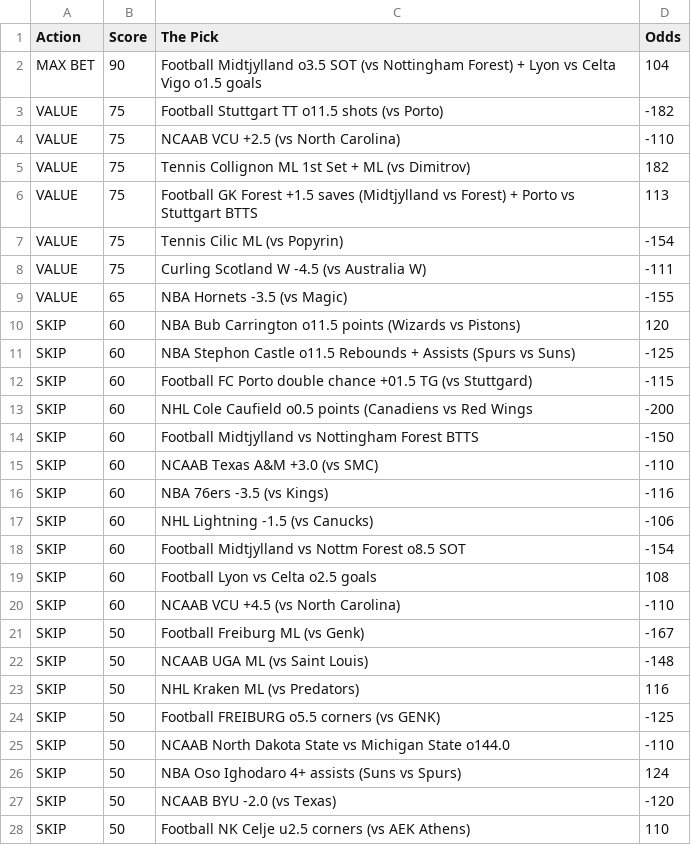
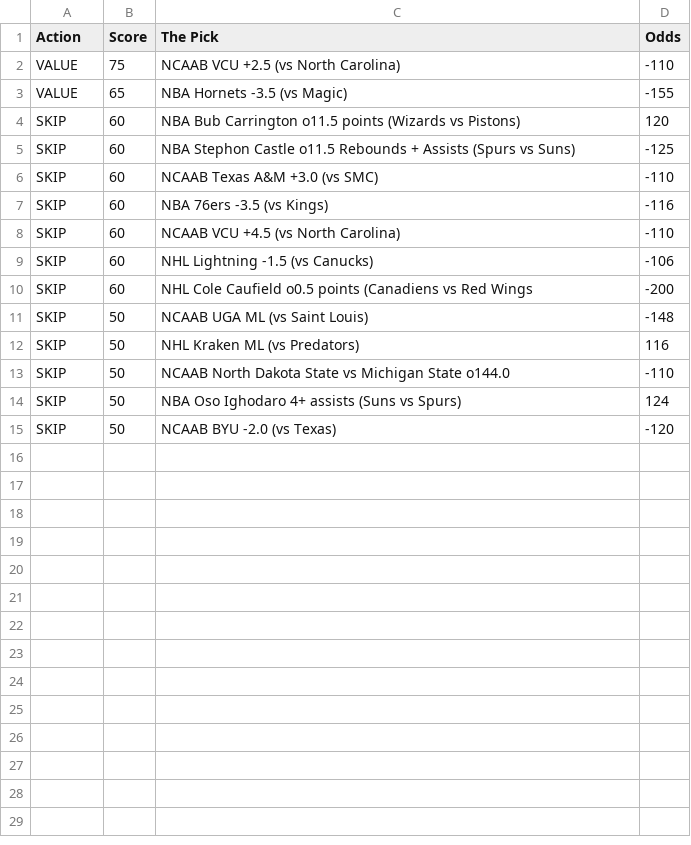
Before and after one commit to CameronBroussard6/Sports_Picks_Ranked, a CSV file: ranked_today.csv, drawn as a sheet.

```diff
--- a/ranked_today.csv
+++ b/ranked_today.csv
@@ -1,9 +1,3 @@
 Action,Score,The Pick,Odds
-MAX BET,90,Football Midtjylland o3.5 SOT (vs Nottingham Forest) + Lyon vs Celta Vigo o1.5 goals,104
-VALUE,75,Football Stuttgart TT o11.5 shots (vs Porto),-182
 VALUE,75,NCAAB VCU +2.5 (vs North Carolina),-110
-VALUE,75,Tennis Collignon ML 1st Set + ML (vs Dimitrov),182
-VALUE,75,Football GK Forest +1.5 saves (Midtjylland vs Forest) + Porto vs Stuttgart BTTS,113
-VALUE,75,Tennis Cilic ML (vs Popyrin),-154
-VALUE,75,Curling Scotland W -4.5 (vs Australia W),-111
 VALUE,65,NBA Hornets -3.5 (vs Magic),-155
@@ -11,15 +5,9 @@ SKIP,60,NBA Bub Carrington o11.5 points (Wizards vs Pistons),120
 SKIP,60,NBA Stephon Castle o11.5 Rebounds + Assists (Spurs vs Suns),-125
-SKIP,60,Football FC Porto double chance +01.5 TG (vs Stuttgard),-115
-SKIP,60,NHL Cole Caufield o0.5 points (Canadiens vs Red Wings,-200
-SKIP,60,Football Midtjylland vs Nottingham Forest BTTS,-150
 SKIP,60,NCAAB Texas A&M +3.0 (vs SMC),-110
 SKIP,60,NBA 76ers -3.5 (vs Kings),-116
+SKIP,60,NCAAB VCU +4.5 (vs North Carolina),-110
 SKIP,60,NHL Lightning -1.5 (vs Canucks),-106
-SKIP,60,Football Midtjylland vs Nottm Forest o8.5 SOT,-154
-SKIP,60,Football Lyon vs Celta o2.5 goals,108
-SKIP,60,NCAAB VCU +4.5 (vs North Carolina),-110
-SKIP,50,Football Freiburg ML (vs Genk),-167
+SKIP,60,NHL Cole Caufield o0.5 points (Canadiens vs Red Wings,-200
 SKIP,50,NCAAB UGA ML (vs Saint Louis),-148
 SKIP,50,NHL Kraken ML (vs Predators),116
-SKIP,50,Football FREIBURG o5.5 corners (vs GENK),-125
 SKIP,50,NCAAB North Dakota State vs Michigan State o144.0,-110
@@ -27,2 +15 @@ SKIP,50,NBA Oso Ighodaro 4+ assists (Suns vs Spurs),124
 SKIP,50,NCAAB BYU -2.0 (vs Texas),-120
-SKIP,50,Football NK Celje u2.5 corners (vs AEK Athens),110
```
